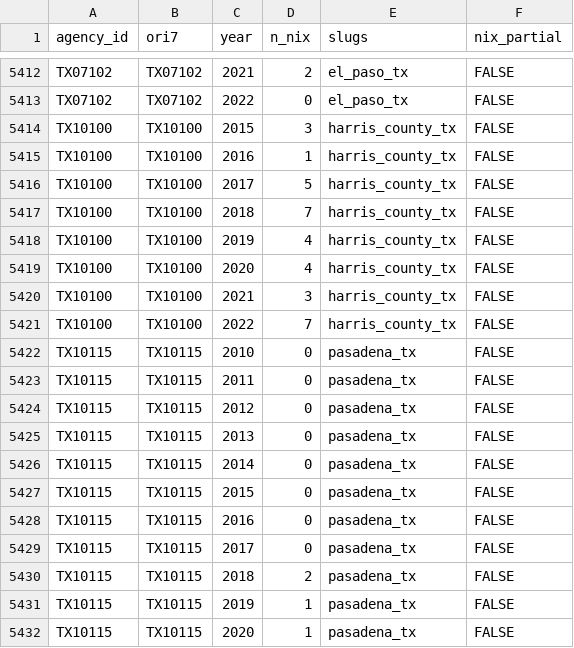
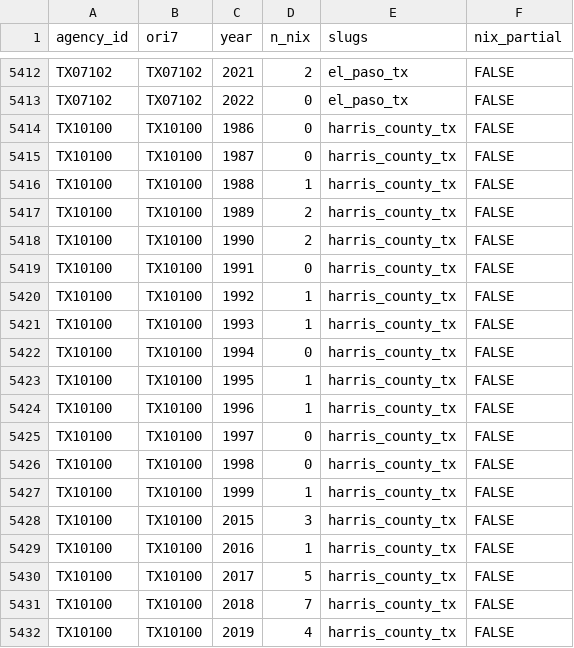
Before and after one commit to jnixy/agency-level-fatal-OIS, a CSV file: data/clean/nix_agency_year.csv, drawn as a sheet; only a part is shown, gaps mark what is left out; the shorter side is filled out with more unchanged rows.

```diff
--- a/data/clean/nix_agency_year.csv
+++ b/data/clean/nix_agency_year.csv
@@ -5413,2 +5413,16 @@ TX07102,TX07102,2021,2,el_paso_tx,FALSE
 TX07102,TX07102,2022,0,el_paso_tx,FALSE
+TX10100,TX10100,1986,0,harris_county_tx,FALSE
+TX10100,TX10100,1987,0,harris_county_tx,FALSE
+TX10100,TX10100,1988,1,harris_county_tx,FALSE
+TX10100,TX10100,1989,2,harris_county_tx,FALSE
+TX10100,TX10100,1990,2,harris_county_tx,FALSE
+TX10100,TX10100,1991,0,harris_county_tx,FALSE
+TX10100,TX10100,1992,1,harris_county_tx,FALSE
+TX10100,TX10100,1993,1,harris_county_tx,FALSE
+TX10100,TX10100,1994,0,harris_county_tx,FALSE
+TX10100,TX10100,1995,1,harris_county_tx,FALSE
+TX10100,TX10100,1996,1,harris_county_tx,FALSE
+TX10100,TX10100,1997,0,harris_county_tx,FALSE
+TX10100,TX10100,1998,0,harris_county_tx,FALSE
+TX10100,TX10100,1999,1,harris_county_tx,FALSE
 TX10100,TX10100,2015,3,harris_county_tx,FALSE
```
Also changed, not shown: agency-level-fatal-ois.csv, output/tables/source_agreement.csv, 11 other files.
